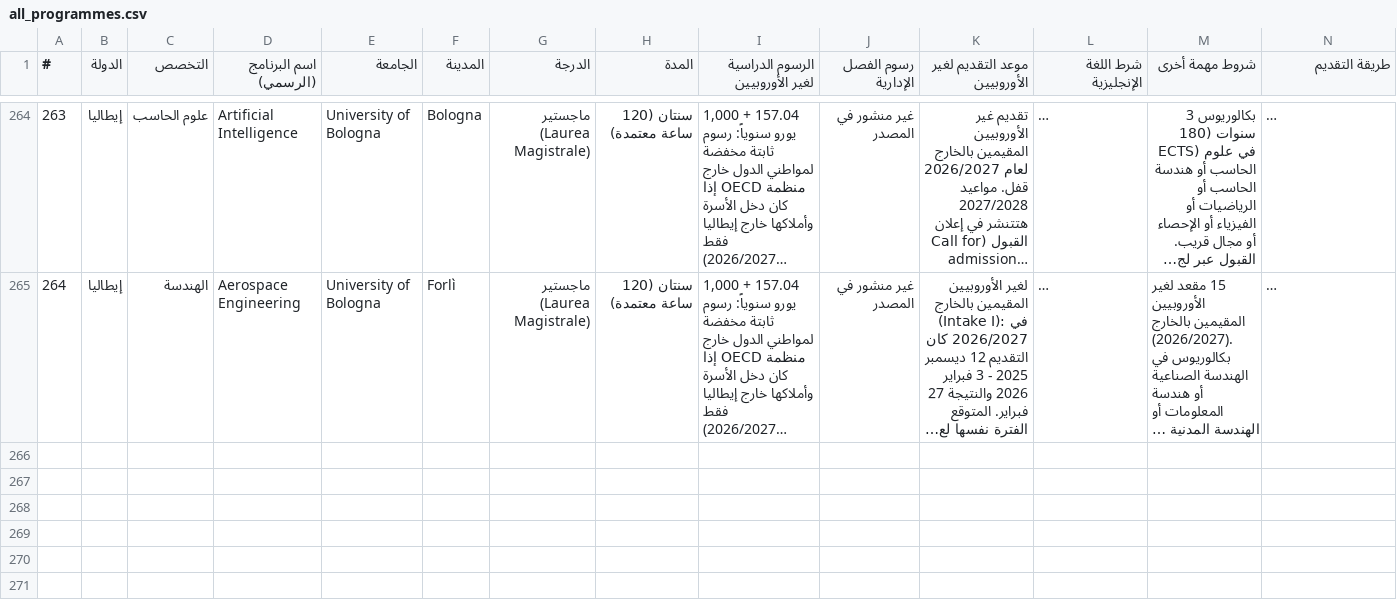
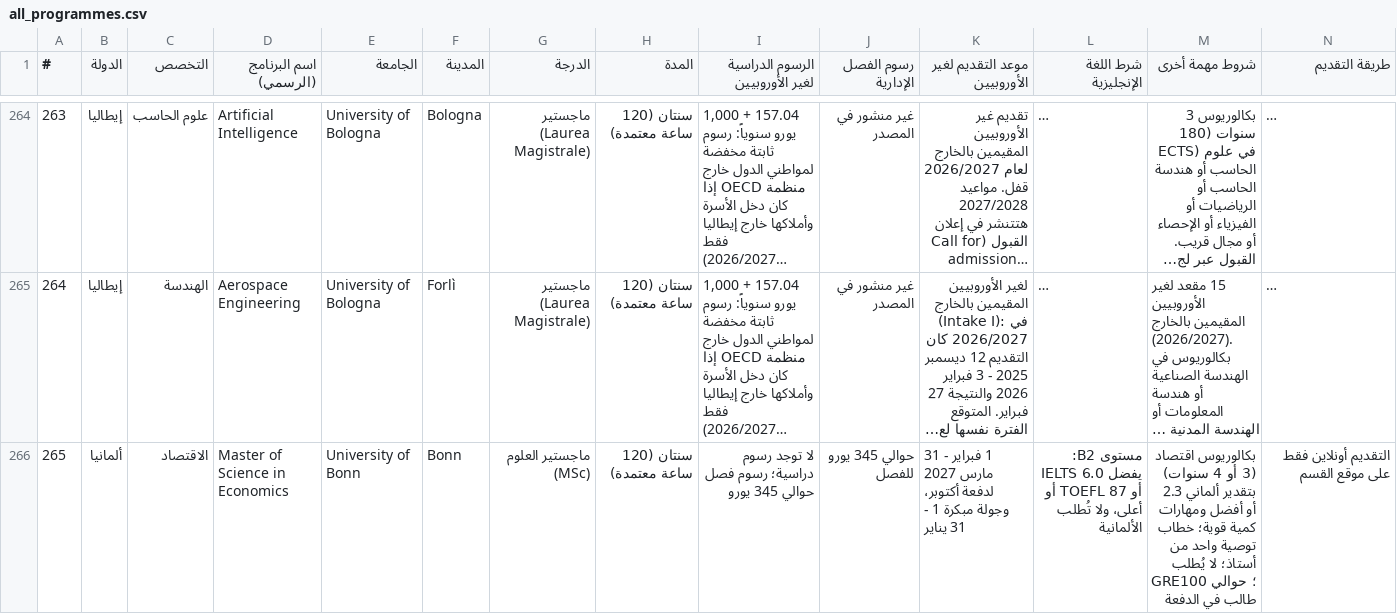
Before and after one commit to timelmallah-cpu/mynewgate, a CSV file: data/programmes/all_programmes.csv, drawn as a sheet; only a part is shown, gaps mark what is left out; long unchanged cells end in …; rows hold the shown columns only; the diff covers the shown part only; the diff names each change by its address in the sheet, - before the commit and + after, or states it on an @@ line.

```diff
--- a/data/programmes/all_programmes.csv
+++ b/data/programmes/all_programmes.csv
+row 266: 265 | ألمانيا | الاقتصاد | Master of Science in Economics | University of Bonn | Bonn | ماجستير العلوم (MSc) | سنتان (120 ساعة معتمدة) | لا توجد رسوم دراسية؛ رسوم فصل حوالي 345 يورو | حوالي 345 يورو للفصل | 1 فبراير - 31 مارس 2027 لدفعة أكتوبر، وجولة مبكرة 1 - 31 يناير | مستوى B2: يفضل IELTS 6.0 أو TOEFL 87 أو أعلى، ولا تُطلب الألمانية | بكالوريوس اقتصاد (3 أو 4 سنوات) بتقدير ألماني 2.3 أو أفضل ومهارات كمية قوية؛ خطاب توصية واحد من أستاذ؛ لا يُطلب GRE؛ حوالي 100 طالب في الدفعة | التقديم أونلاين فقط على موقع القسم
```
Also changed, not shown: 1 added row elsewhere in this file, data/programme_links.csv, data/programmes_ba/czechia.csv, 15 other files.
